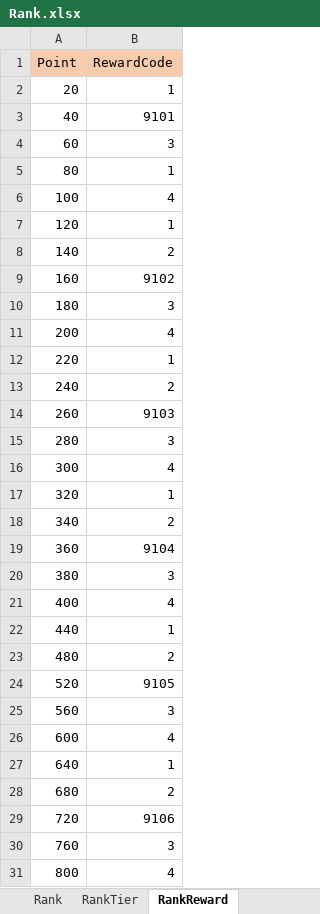
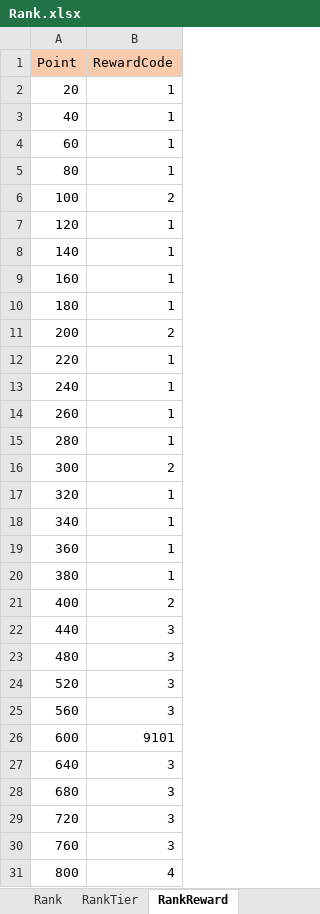
Before and after one commit to thinking2535/Tools, an Excel workbook: ExcelTool/MetaExporterCS/MetaDataXLS/Rank.xlsx, sheet RankReward, drawn as a sheet; only a part is shown; values as stored, in another font and other column widths than the file's, no borders; the diff covers the shown part only; the diff names each change by its address in the sheet, - before the commit and + after, or states it on an @@ line.

```diff
--- a/ExcelTool/MetaExporterCS/MetaDataXLS/Rank.xlsx (sheet RankReward)
+++ b/ExcelTool/MetaExporterCS/MetaDataXLS/Rank.xlsx (sheet RankReward)
-B3 (RewardCode): 9101
+B3 (RewardCode): 1
-B4 (RewardCode): 3
+B4 (RewardCode): 1
-B6 (RewardCode): 4
+B6 (RewardCode): 2
-B8 (RewardCode): 2
+B8 (RewardCode): 1
-B9 (RewardCode): 9102
+B9 (RewardCode): 1
-B10 (RewardCode): 3
+B10 (RewardCode): 1
-B11 (RewardCode): 4
+B11 (RewardCode): 2
-B13 (RewardCode): 2
+B13 (RewardCode): 1
-B14 (RewardCode): 9103
+B14 (RewardCode): 1
-B15 (RewardCode): 3
+B15 (RewardCode): 1
-B16 (RewardCode): 4
+B16 (RewardCode): 2
-B18 (RewardCode): 2
+B18 (RewardCode): 1
-B19 (RewardCode): 9104
+B19 (RewardCode): 1
-B20 (RewardCode): 3
+B20 (RewardCode): 1
-B21 (RewardCode): 4
+B21 (RewardCode): 2
-B22 (RewardCode): 1
+B22 (RewardCode): 3
-B23 (RewardCode): 2
+B23 (RewardCode): 3
-B24 (RewardCode): 9105
+B24 (RewardCode): 3
-B26 (RewardCode): 4
+B26 (RewardCode): 9101
-B27 (RewardCode): 1
+B27 (RewardCode): 3
-B28 (RewardCode): 2
+B28 (RewardCode): 3
-B29 (RewardCode): 9106
+B29 (RewardCode): 3
```
Also changed, not shown: 106 edited cells elsewhere in this sheet, sheet RankRewardView, ExcelTool/MetaExporterCS/MetaDataXLS/Char.xlsx, ExcelTool/MetaExporterCS/MetaDataXLS/Quest.xlsx, 13 other files.
